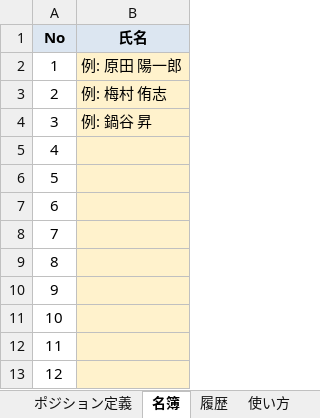
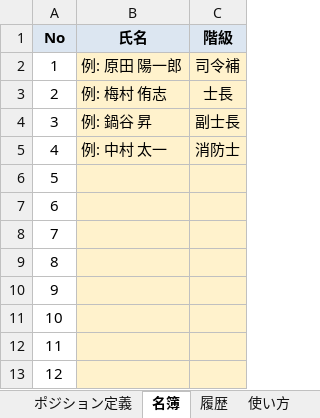
Before and after one commit to setup888/-pj, an Excel workbook: 執務表自動化.xlsx, sheet 名簿, drawn as a sheet; only a part is shown; values as stored, in another font and other column widths than the file's, no borders; the diff names each change by its address in the sheet, - before the commit and + after, or states it on an @@ line.

```diff
--- a/執務表自動化.xlsx (sheet 名簿)
+++ b/執務表自動化.xlsx (sheet 名簿)
+column C (階級), rows 2-5: 司令補 | 士長 | 副士長 | 消防士
-B5 (氏名): (empty)
+B5 (氏名): 例: 中村 太一
```
Also changed, not shown: sheet VBAコード, 3 other files.
